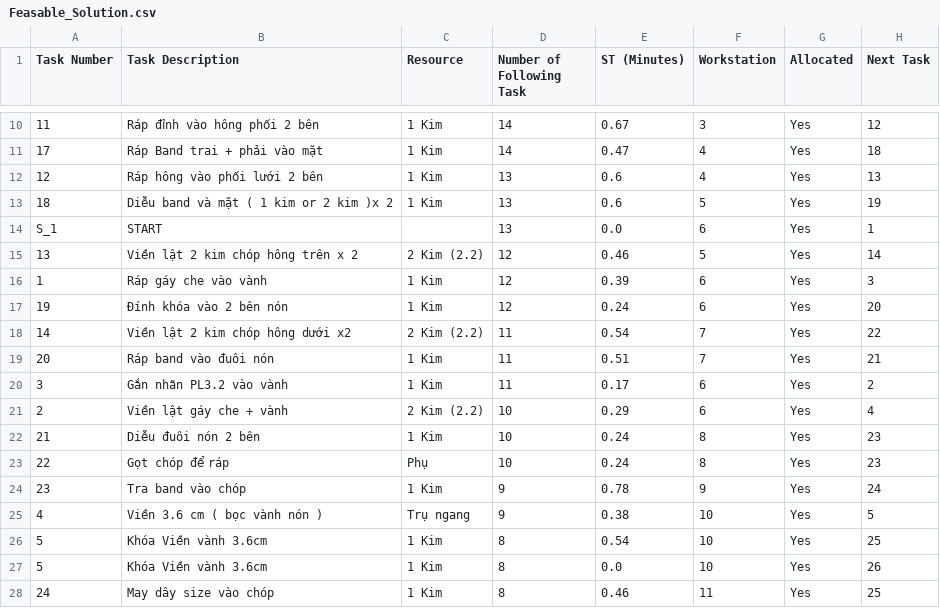
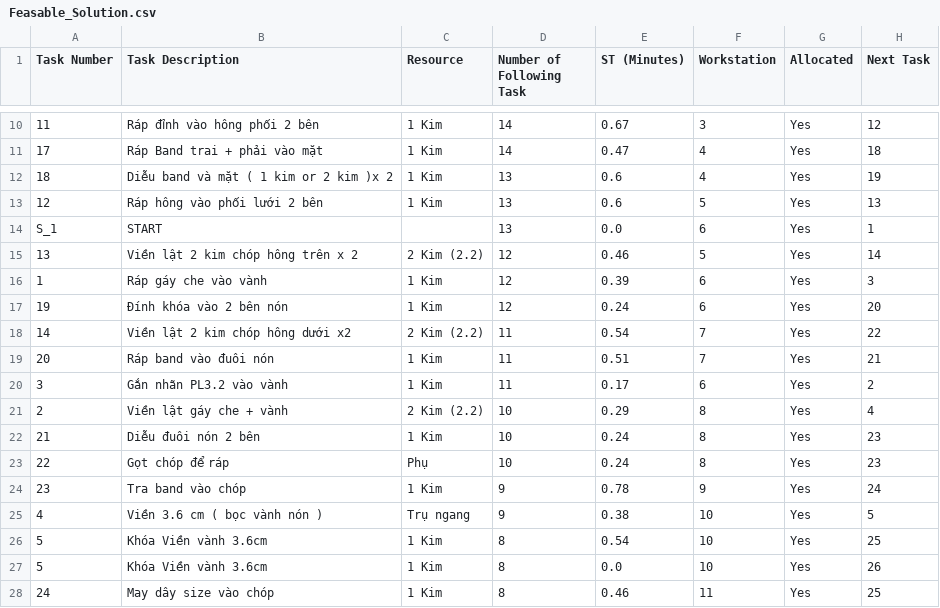
Before and after one commit to Thang1703hrsh/SW_TTD, a CSV file: Feasable_Solution.csv, drawn as a sheet; only a part is shown, gaps mark what is left out; removed rows and columns are numbered as before the commit, all else as after; the diff names each change by its address in the sheet, - before the commit and + after, or states it on an @@ line.

```diff
--- a/Feasable_Solution.csv
+++ b/Feasable_Solution.csv
-row 12: 12 | Ráp hông vào phối lưới 2 bên | 1 Kim | 13 | 0.6 | 4 | Yes | 13
-F12 (Workstation): 5
+F12 (Workstation): 4
+row 13: 12 | Ráp hông vào phối lưới 2 bên | 1 Kim | 13 | 0.6 | 5 | Yes | 13
-F21 (Workstation): 6
+F21 (Workstation): 8
```
Also changed, not shown: Line_Balance.csv, 2 other files.
